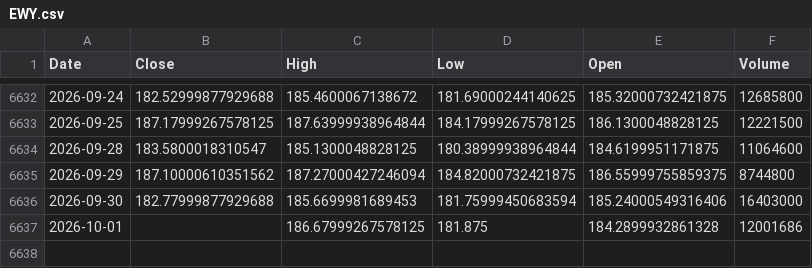
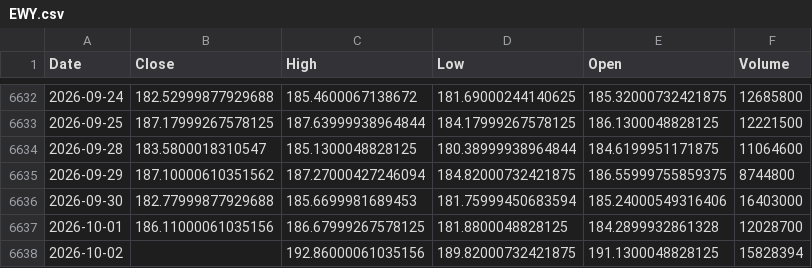
Before and after one commit to kittycapital/etf-seasonality, a CSV file: data/EWY.csv, drawn as a sheet; only a part is shown, gaps mark what is left out.

```diff
--- a/data/EWY.csv
+++ b/data/EWY.csv
@@ -6636,2 +6636,3 @@ Date,Close,High,Low,Open,Volume
 2026-09-30,182.77999877929688,185.6699981689453,181.75999450683594,185.24000549316406,16403000
-2026-10-01,,186.67999267578125,181.875,184.2899932861328,12001686
+2026-10-01,186.11000061035156,186.67999267578125,181.8800048828125,184.2899932861328,12028700
+2026-10-02,,192.86000061035156,189.82000732421875,191.1300048828125,15828394
```
Also changed, not shown: data/DIA.csv, data/IWM.csv, 12 other files.
